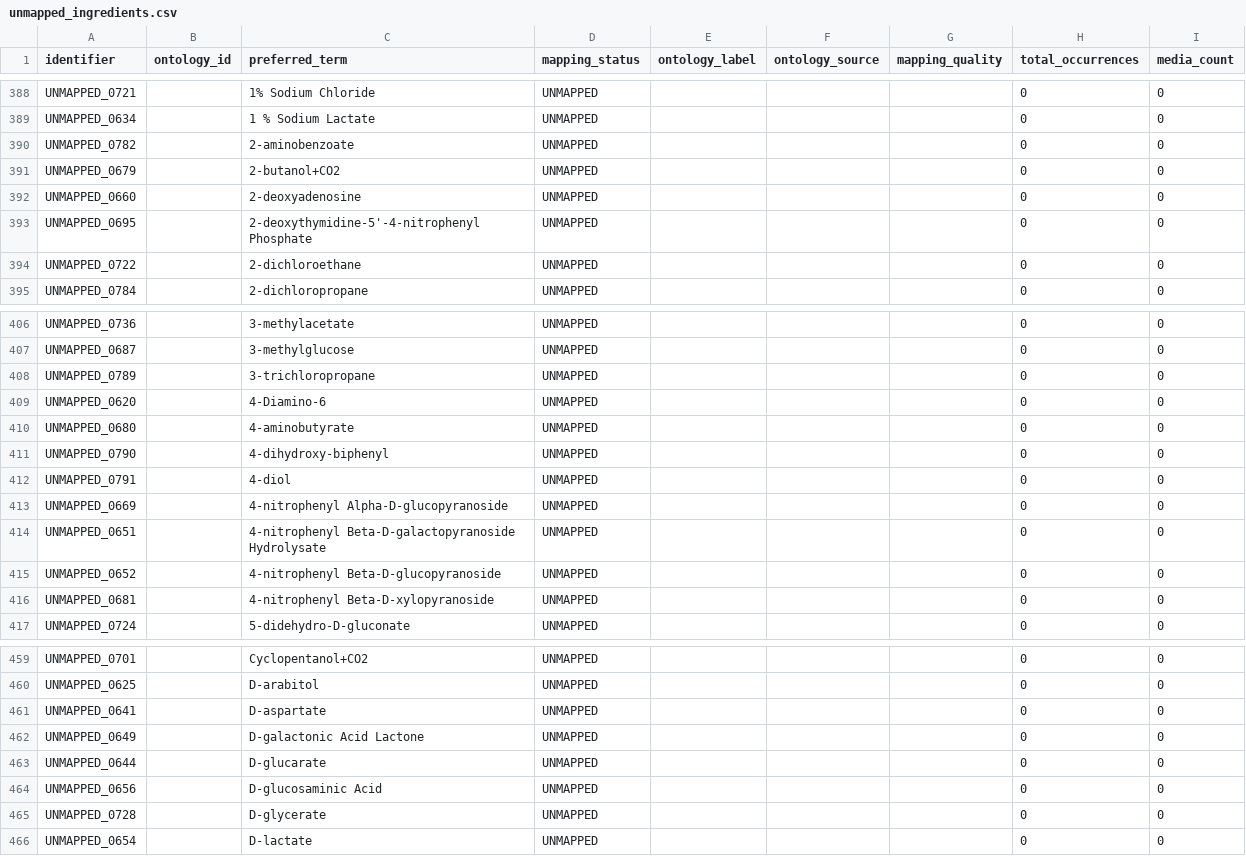
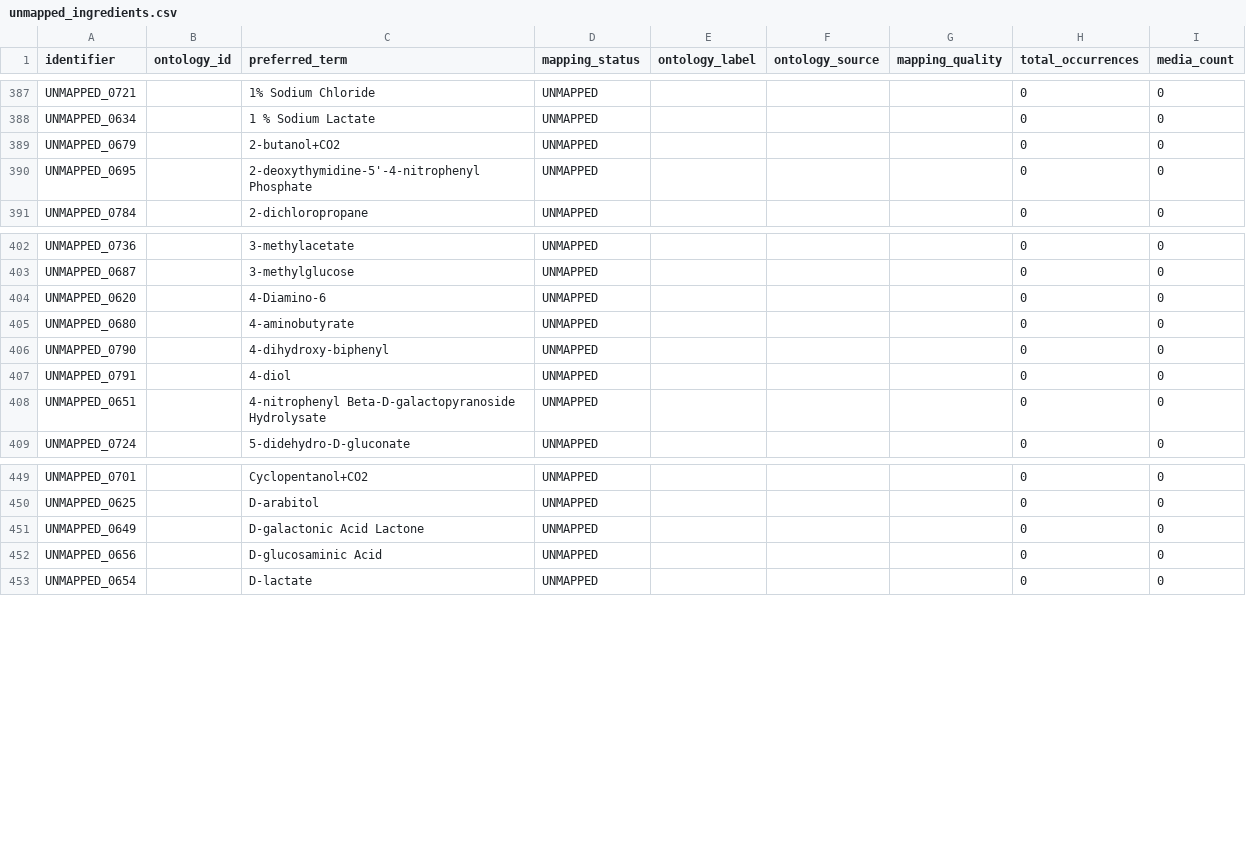
Before and after one commit to CultureBotAI/MediaIngredientMech, a CSV file: docs/data/unmapped_ingredients.csv, drawn as a sheet; only a part is shown, gaps mark what is left out; the diff covers the shown part only; the diff names each change by its address in the sheet, - before the commit and + after, or states it on an @@ line.

```diff
--- a/docs/data/unmapped_ingredients.csv
+++ b/docs/data/unmapped_ingredients.csv
-row 390: UNMAPPED_0782 |  | 2-aminobenzoate | UNMAPPED |  |  |  | 0 | 0
-row 392: UNMAPPED_0660 |  | 2-deoxyadenosine | UNMAPPED |  |  |  | 0 | 0
-row 394: UNMAPPED_0722 |  | 2-dichloroethane | UNMAPPED |  |  |  | 0 | 0
-row 408: UNMAPPED_0789 |  | 3-trichloropropane | UNMAPPED |  |  |  | 0 | 0
-row 413: UNMAPPED_0669 |  | 4-nitrophenyl Alpha-D-glucopyranoside | UNMAPPED |  |  |  | 0 | 0
-row 415: UNMAPPED_0652 |  | 4-nitrophenyl Beta-D-glucopyranoside | UNMAPPED |  |  |  | 0 | 0
-row 416: UNMAPPED_0681 |  | 4-nitrophenyl Beta-D-xylopyranoside | UNMAPPED |  |  |  | 0 | 0
-row 461: UNMAPPED_0641 |  | D-aspartate | UNMAPPED |  |  |  | 0 | 0
-row 463: UNMAPPED_0644 |  | D-glucarate | UNMAPPED |  |  |  | 0 | 0
-row 465: UNMAPPED_0728 |  | D-glycerate | UNMAPPED |  |  |  | 0 | 0
```
Also changed, not shown: 12 removed rows elsewhere in this file, docs/data/all_ingredients.csv, docs/data/mapped_ingredients.csv, 53 other files.
